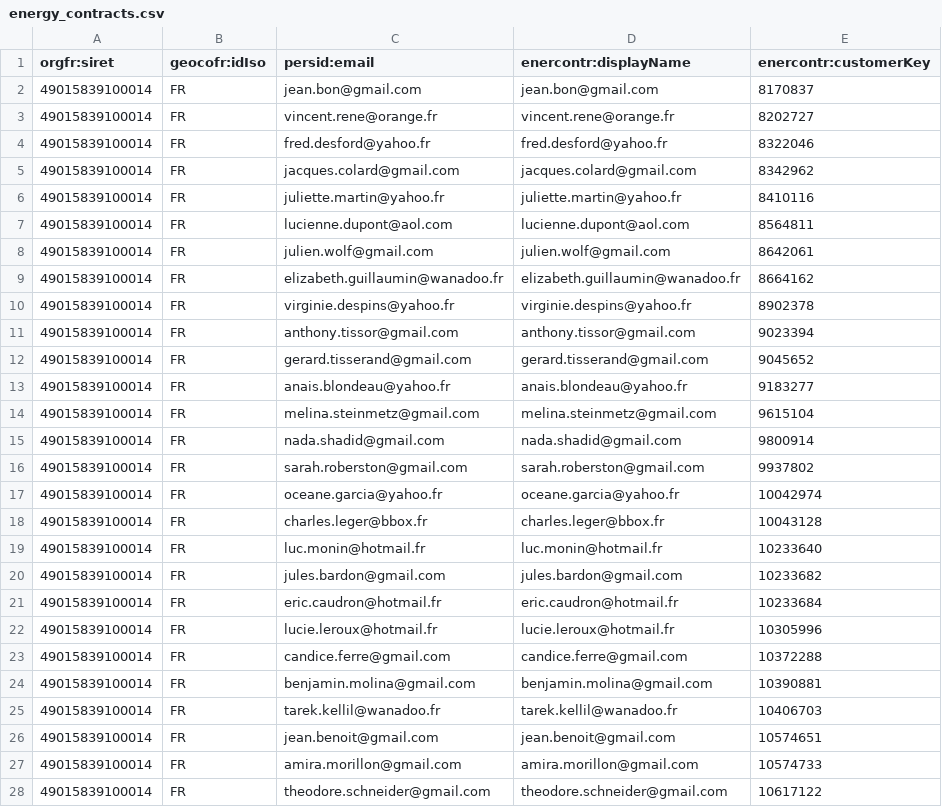
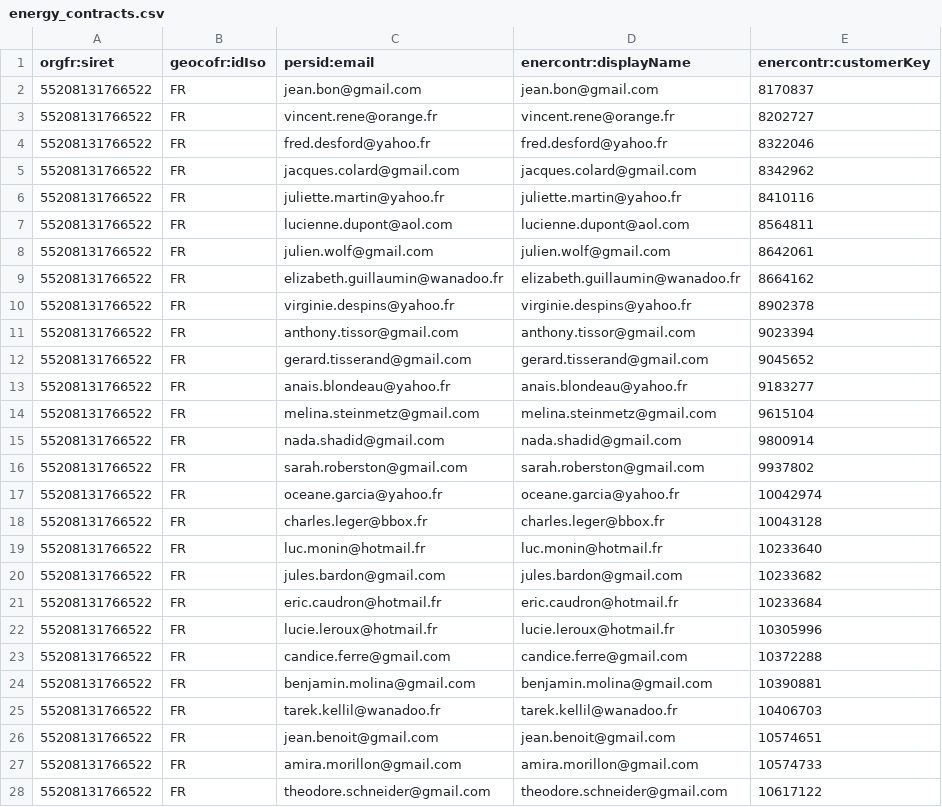
Before and after one commit to ozwillo/ozwillo-ozenergy, a CSV file: ozwillo-ozenergy-data/src/main/resources/energy/energy_contracts.csv, drawn as a sheet; only a part is shown; the diff covers the shown part only.

```diff
--- a/ozwillo-ozenergy-data/src/main/resources/energy/energy_contracts.csv
+++ b/ozwillo-ozenergy-data/src/main/resources/energy/energy_contracts.csv
@@ -1,28 +1,28 @@
 orgfr:siret,geocofr:idIso,persid:email,enercontr:displayName,enercontr:customerKey
-49015839100014,FR,jean.bon@gmail.com,jean.bon@gmail.com,8170837
-49015839100014,FR,vincent.rene@orange.fr,vincent.rene@orange.fr,8202727
-49015839100014,FR,fred.desford@yahoo.fr,fred.desford@yahoo.fr,8322046
-49015839100014,FR,jacques.colard@gmail.com,jacques.colard@gmail.com,8342962
-49015839100014,FR,juliette.martin@yahoo.fr,juliette.martin@yahoo.fr,8410116
-49015839100014,FR,lucienne.dupont@aol.com,lucienne.dupont@aol.com,8564811
-49015839100014,FR,julien.wolf@gmail.com,julien.wolf@gmail.com,8642061
-49015839100014,FR,elizabeth.guillaumin@wanadoo.fr,elizabeth.guillaumin@wanadoo.fr,8664162
-49015839100014,FR,virginie.despins@yahoo.fr,virginie.despins@yahoo.fr,8902378
-49015839100014,FR,anthony.tissor@gmail.com,anthony.tissor@gmail.com,9023394
-49015839100014,FR,gerard.tisserand@gmail.com,gerard.tisserand@gmail.com,9045652
-49015839100014,FR,anais.blondeau@yahoo.fr,anais.blondeau@yahoo.fr,9183277
-49015839100014,FR,melina.steinmetz@gmail.com,melina.steinmetz@gmail.com,9615104
-49015839100014,FR,nada.shadid@gmail.com,nada.shadid@gmail.com,9800914
-49015839100014,FR,sarah.roberston@gmail.com,sarah.roberston@gmail.com,9937802
-49015839100014,FR,oceane.garcia@yahoo.fr,oceane.garcia@yahoo.fr,10042974
-49015839100014,FR,charles.leger@bbox.fr,charles.leger@bbox.fr,10043128
-49015839100014,FR,luc.monin@hotmail.fr,luc.monin@hotmail.fr,10233640
-49015839100014,FR,jules.bardon@gmail.com,jules.bardon@gmail.com,10233682
-49015839100014,FR,eric.caudron@hotmail.fr,eric.caudron@hotmail.fr,10233684
-49015839100014,FR,lucie.leroux@hotmail.fr,lucie.leroux@hotmail.fr,10305996
-49015839100014,FR,candice.ferre@gmail.com,candice.ferre@gmail.com,10372288
-49015839100014,FR,benjamin.molina@gmail.com,benjamin.molina@gmail.com,10390881
-49015839100014,FR,tarek.kellil@wanadoo.fr,tarek.kellil@wanadoo.fr,10406703
-49015839100014,FR,jean.benoit@gmail.com,jean.benoit@gmail.com,10574651
-49015839100014,FR,amira.morillon@gmail.com,amira.morillon@gmail.com,10574733
-49015839100014,FR,theodore.schneider@gmail.com,theodore.schneider@gmail.com,10617122
+55208131766522,FR,jean.bon@gmail.com,jean.bon@gmail.com,8170837
+55208131766522,FR,vincent.rene@orange.fr,vincent.rene@orange.fr,8202727
+55208131766522,FR,fred.desford@yahoo.fr,fred.desford@yahoo.fr,8322046
+55208131766522,FR,jacques.colard@gmail.com,jacques.colard@gmail.com,8342962
+55208131766522,FR,juliette.martin@yahoo.fr,juliette.martin@yahoo.fr,8410116
+55208131766522,FR,lucienne.dupont@aol.com,lucienne.dupont@aol.com,8564811
+55208131766522,FR,julien.wolf@gmail.com,julien.wolf@gmail.com,8642061
+55208131766522,FR,elizabeth.guillaumin@wanadoo.fr,elizabeth.guillaumin@wanadoo.fr,8664162
+55208131766522,FR,virginie.despins@yahoo.fr,virginie.despins@yahoo.fr,8902378
+55208131766522,FR,anthony.tissor@gmail.com,anthony.tissor@gmail.com,9023394
+55208131766522,FR,gerard.tisserand@gmail.com,gerard.tisserand@gmail.com,9045652
+55208131766522,FR,anais.blondeau@yahoo.fr,anais.blondeau@yahoo.fr,9183277
+55208131766522,FR,melina.steinmetz@gmail.com,melina.steinmetz@gmail.com,9615104
+55208131766522,FR,nada.shadid@gmail.com,nada.shadid@gmail.com,9800914
+55208131766522,FR,sarah.roberston@gmail.com,sarah.roberston@gmail.com,9937802
+55208131766522,FR,oceane.garcia@yahoo.fr,oceane.garcia@yahoo.fr,10042974
+55208131766522,FR,charles.leger@bbox.fr,charles.leger@bbox.fr,10043128
+55208131766522,FR,luc.monin@hotmail.fr,luc.monin@hotmail.fr,10233640
+55208131766522,FR,jules.bardon@gmail.com,jules.bardon@gmail.com,10233682
+55208131766522,FR,eric.caudron@hotmail.fr,eric.caudron@hotmail.fr,10233684
+55208131766522,FR,lucie.leroux@hotmail.fr,lucie.leroux@hotmail.fr,10305996
+55208131766522,FR,candice.ferre@gmail.com,candice.ferre@gmail.com,10372288
+55208131766522,FR,benjamin.molina@gmail.com,benjamin.molina@gmail.com,10390881
+55208131766522,FR,tarek.kellil@wanadoo.fr,tarek.kellil@wanadoo.fr,10406703
+55208131766522,FR,jean.benoit@gmail.com,jean.benoit@gmail.com,10574651
+55208131766522,FR,amira.morillon@gmail.com,amira.morillon@gmail.com,10574733
+55208131766522,FR,theodore.schneider@gmail.com,theodore.schneider@gmail.com,10617122
```
Also changed, not shown: 4 edited cells elsewhere in this file, ozwillo-ozenergy-data/src/main/resources/energy/energy_consumptions.csv, ozwillo-ozenergy-data/src/main/resources/energy/energy_providers.csv, 9 other files.
